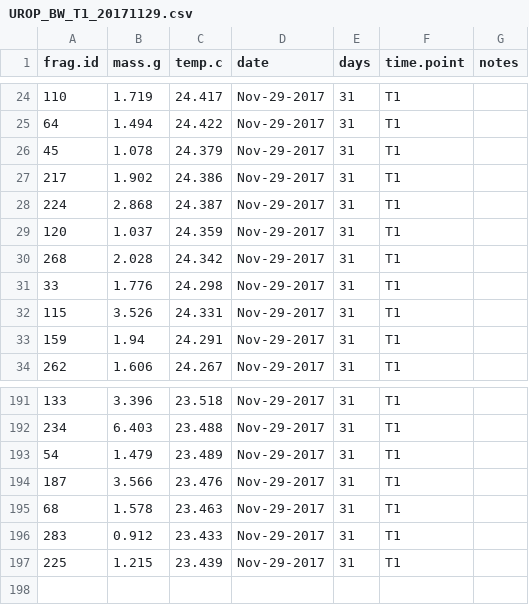
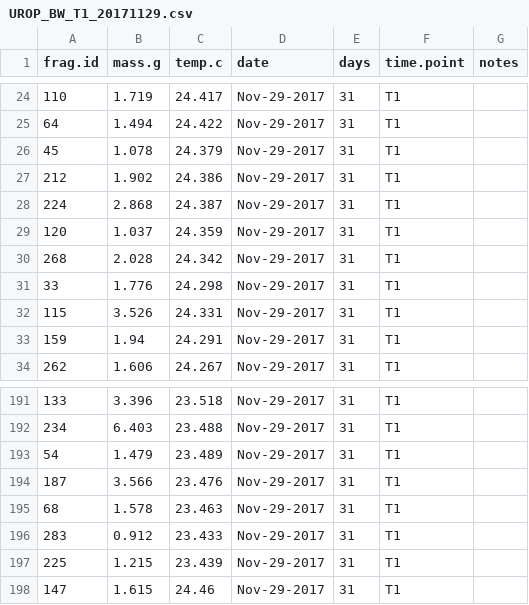
Before and after one commit to shaylematsuda/Mcap_CD_growth, a CSV file: Buoyant_weight/UROP_BW_T1_20171129.csv, drawn as a sheet; only a part is shown, gaps mark what is left out.

```diff
--- a/Buoyant_weight/UROP_BW_T1_20171129.csv
+++ b/Buoyant_weight/UROP_BW_T1_20171129.csv
@@ -26,3 +26,3 @@ frag.id,mass.g,temp.c,date,days,time.point,notes
 45,1.078,24.379,Nov-29-2017,31,T1,
-217,1.902,24.386,Nov-29-2017,31,T1,
+212,1.902,24.386,Nov-29-2017,31,T1,
 224,2.868,24.387,Nov-29-2017,31,T1,
@@ -197 +197,2 @@ frag.id,mass.g,temp.c,date,days,time.point,notes
 225,1.215,23.439,Nov-29-2017,31,T1,
+147,1.615,24.46,Nov-29-2017,31,T1,
```
Also changed, not shown: Buoyant_weight/UROP_BW_T2_20180108.csv.
